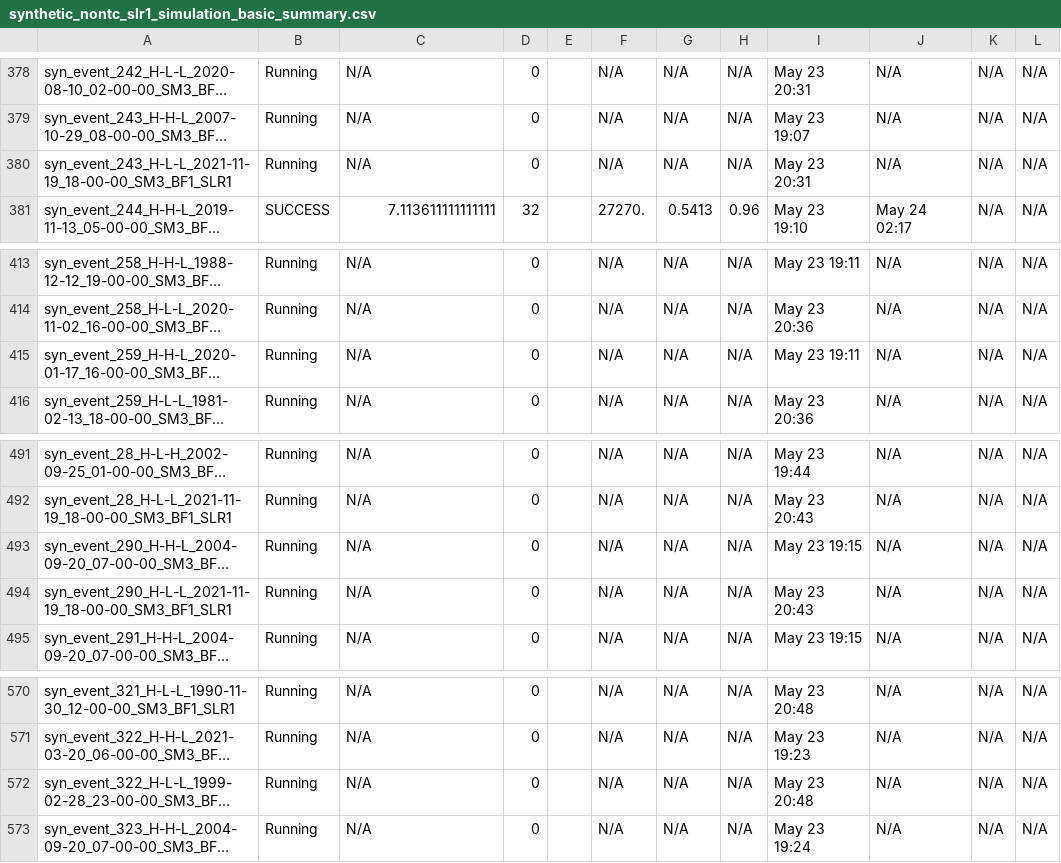
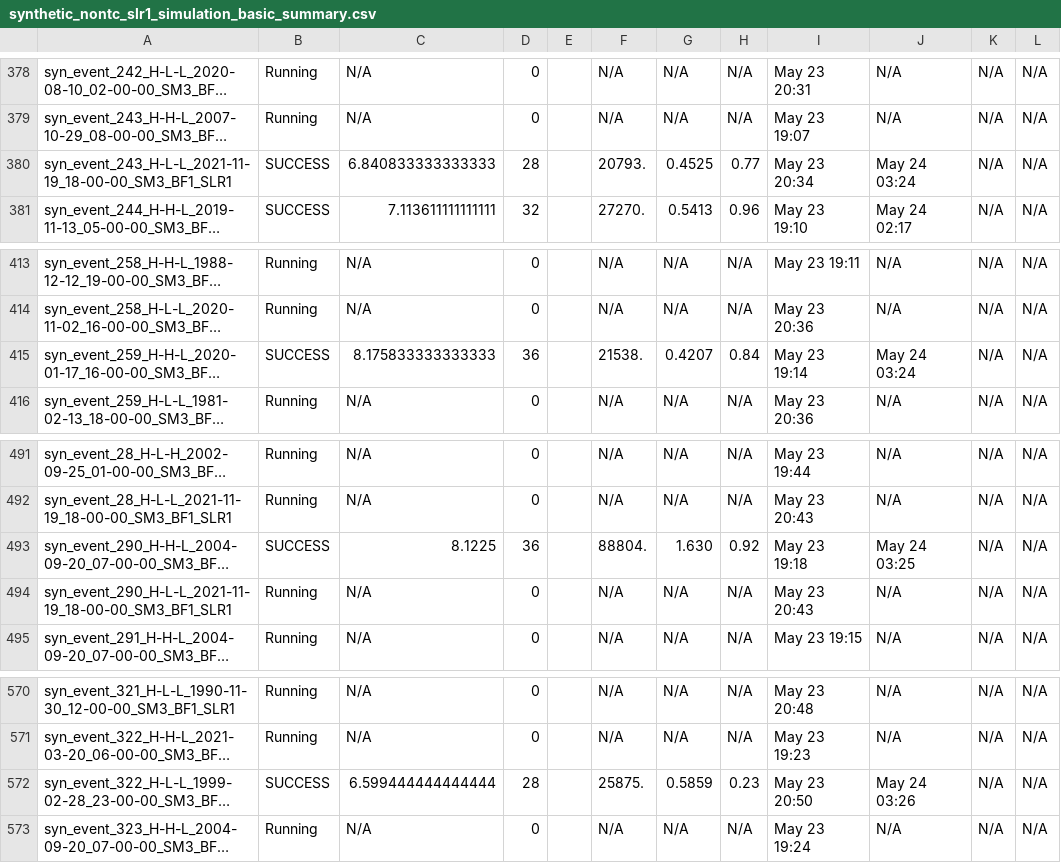
Before and after one commit to akhalid-twi/COJ-production, a CSV file: assets/synthetic_nontc_slr1_simulation_basic_summary.csv, drawn as a sheet; only a part is shown, gaps mark what is left out; long unchanged cells end in …; the diff covers the shown part only; the diff names each change by its address in the sheet, - before the commit and + after, or states it on an @@ line.

```diff
--- a/assets/synthetic_nontc_slr1_simulation_basic_summary.csv
+++ b/assets/synthetic_nontc_slr1_simulation_basic_summary.csv
-B380: Running
+B380: SUCCESS
-C380: N/A
+C380: 6.840833333333333
-D380: 0
+D380: 28
-F380: N/A
+F380: 20793.
-G380: N/A
+G380: 0.4525
-H380: N/A
+H380: 0.77
-I380: May 23 20:31
+I380: May 23 20:34
-J380: N/A
+J380: May 24 03:24
-B415: Running
+B415: SUCCESS
-C415: N/A
+C415: 8.175833333333333
-D415: 0
+D415: 36
-F415: N/A
+F415: 21538.
-G415: N/A
+G415: 0.4207
-H415: N/A
+H415: 0.84
-I415: May 23 19:11
+I415: May 23 19:14
-J415: N/A
+J415: May 24 03:24
-B493: Running
+B493: SUCCESS
-C493: N/A
+C493: 8.1225
-D493: 0
+D493: 36
-F493: N/A
+F493: 88804.
-G493: N/A
+G493: 1.630
-H493: N/A
+H493: 0.92
-I493: May 23 19:15
+I493: May 23 19:18
-J493: N/A
+J493: May 24 03:25
-B572: Running
+B572: SUCCESS
-C572: N/A
+C572: 6.599444444444444
-D572: 0
+D572: 28
-F572: N/A
+F572: 25875.
-G572: N/A
+G572: 0.5859
-H572: N/A
+H572: 0.23
-I572: May 23 20:48
+I572: May 23 20:50
-J572: N/A
+J572: May 24 03:26
```
Also changed, not shown: 8 edited cells elsewhere in this file, assets/synthetic_nontc_slr1_simulation_HDF_summary.csv.
